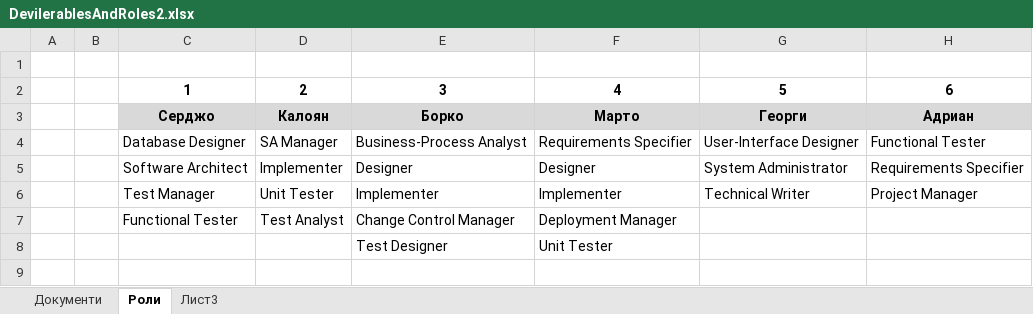
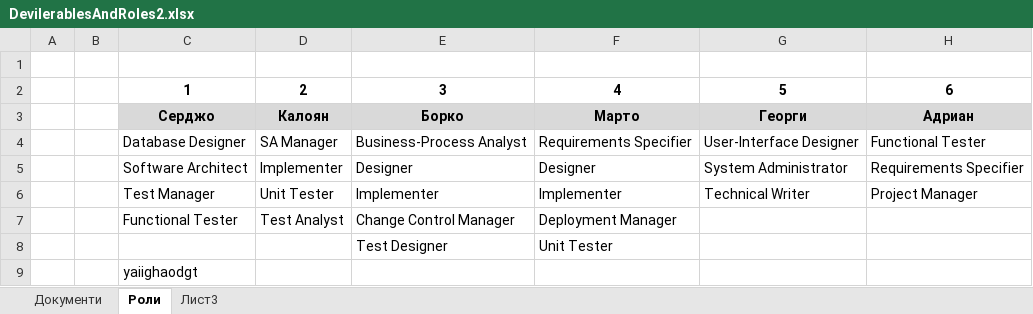
Before and after one commit to fahmiprasetya/PSS, an Excel workbook: I1/DevilerablesAndRoles2.xlsx, sheet Роли, drawn as a sheet; values as stored, in another font and other column widths than the file's, no borders; the diff names each change by its address in the sheet, - before the commit and + after, or states it on an @@ line.

Commit message:
test demonstration

```diff
--- a/I1/DevilerablesAndRoles2.xlsx (sheet Роли)
+++ b/I1/DevilerablesAndRoles2.xlsx (sheet Роли)
+row 9:  |  | yaiighaodgt
```
